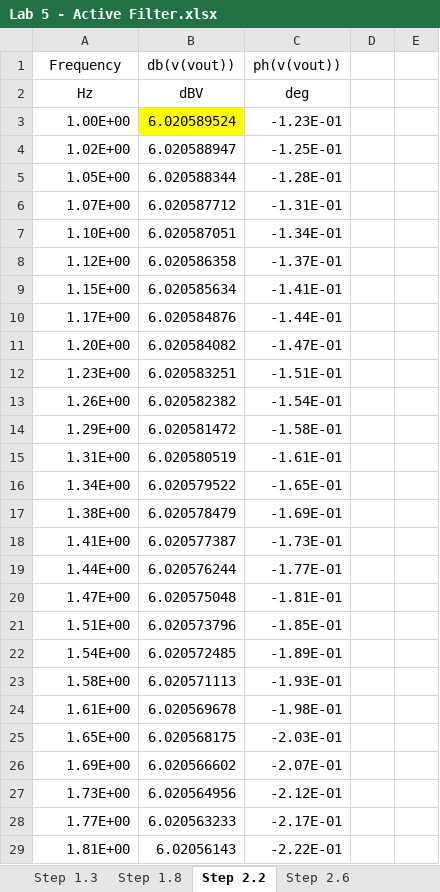
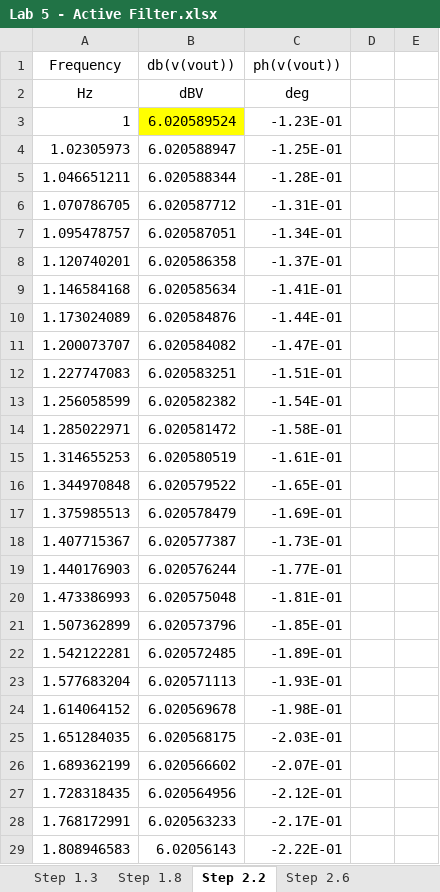
Before and after one commit to rruiqiu/3EJ4-Electronics-Circuit-Lab, an Excel workbook: lab5/Lab 5 - Active Filter.xlsx, sheet Step 2.2, drawn as a sheet; only a part is shown; values as stored, in another font and other column widths than the file's, no borders; charts and pictures not drawn; the diff covers the shown part only; the diff names each change by its address in the sheet, - before the commit and + after, or states it on an @@ line.

```diff
--- a/lab5/Lab 5 - Active Filter.xlsx (sheet Step 2.2)
+++ b/lab5/Lab 5 - Active Filter.xlsx (sheet Step 2.2)
-A3 (Frequency): 1.00E+00
+A3 (Frequency): 1
-A4 (Frequency): 1.02E+00
+A4 (Frequency): 1.02305973
-A5 (Frequency): 1.05E+00
+A5 (Frequency): 1.046651211
-A6 (Frequency): 1.07E+00
+A6 (Frequency): 1.070786705
-A7 (Frequency): 1.10E+00
+A7 (Frequency): 1.095478757
-A8 (Frequency): 1.12E+00
+A8 (Frequency): 1.120740201
-A9 (Frequency): 1.15E+00
+A9 (Frequency): 1.146584168
-A10 (Frequency): 1.17E+00
+A10 (Frequency): 1.173024089
-A11 (Frequency): 1.20E+00
+A11 (Frequency): 1.200073707
-A12 (Frequency): 1.23E+00
+A12 (Frequency): 1.227747083
-A13 (Frequency): 1.26E+00
+A13 (Frequency): 1.256058599
-A14 (Frequency): 1.29E+00
+A14 (Frequency): 1.285022971
-A15 (Frequency): 1.31E+00
+A15 (Frequency): 1.314655253
-A16 (Frequency): 1.34E+00
+A16 (Frequency): 1.344970848
-A17 (Frequency): 1.38E+00
+A17 (Frequency): 1.375985513
-A18 (Frequency): 1.41E+00
+A18 (Frequency): 1.407715367
-A19 (Frequency): 1.44E+00
+A19 (Frequency): 1.440176903
-A20 (Frequency): 1.47E+00
+A20 (Frequency): 1.473386993
-A21 (Frequency): 1.51E+00
+A21 (Frequency): 1.507362899
-A22 (Frequency): 1.54E+00
+A22 (Frequency): 1.542122281
-A23 (Frequency): 1.58E+00
+A23 (Frequency): 1.577683204
-A24 (Frequency): 1.61E+00
+A24 (Frequency): 1.614064152
-A25 (Frequency): 1.65E+00
+A25 (Frequency): 1.651284035
-A26 (Frequency): 1.69E+00
+A26 (Frequency): 1.689362199
-A27 (Frequency): 1.73E+00
+A27 (Frequency): 1.728318435
-A28 (Frequency): 1.77E+00
+A28 (Frequency): 1.768172991
-A29 (Frequency): 1.81E+00
+A29 (Frequency): 1.808946583
```
Also changed, not shown: 480 edited cells and cell formats elsewhere in this sheet, sheet Step 2.6, charts or pictures, 2 other files.
